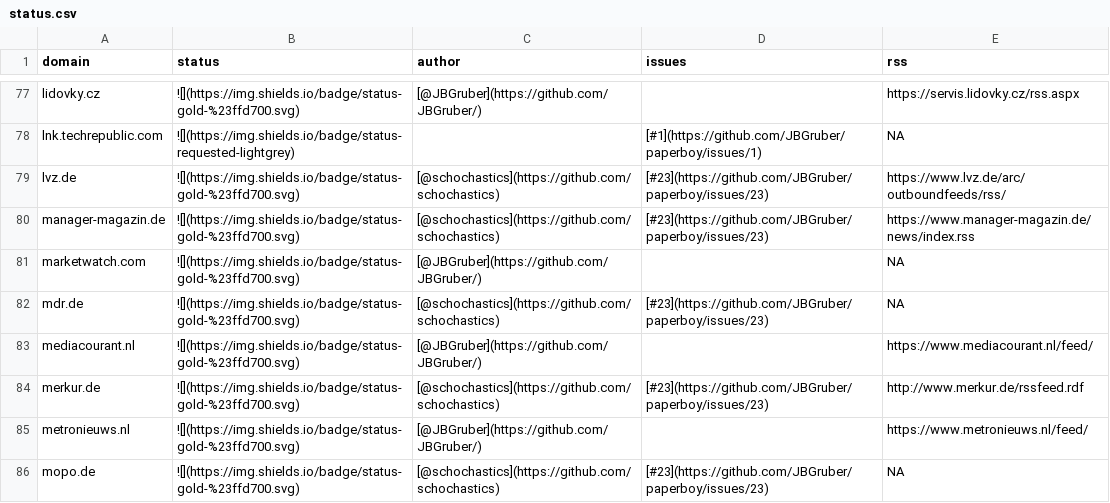
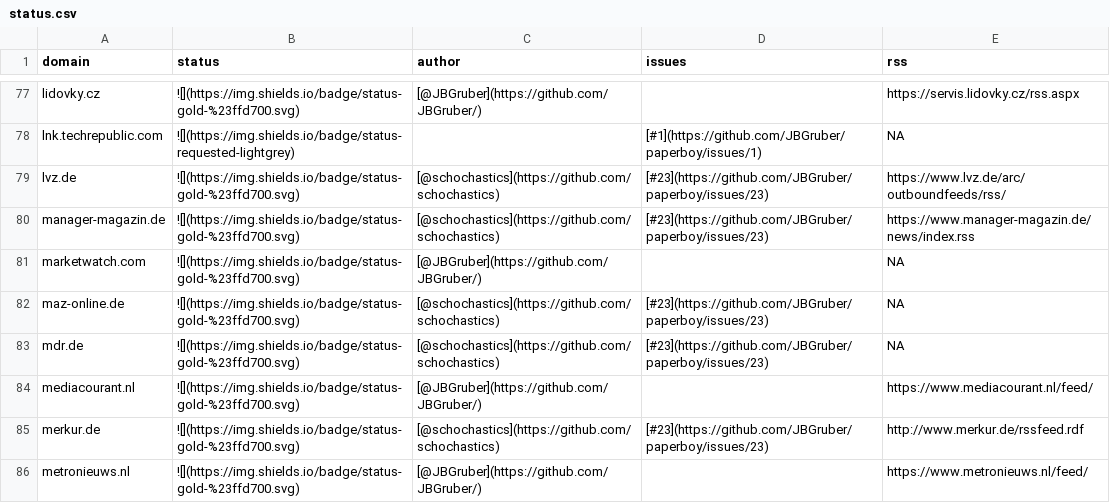
Before and after one commit to JBGruber/paperboy, a CSV file: inst/status.csv, drawn as a sheet; only a part is shown, gaps mark what is left out; the shorter side is filled out with more unchanged rows.

Commit message:
added maz-online.de

```diff
--- a/inst/status.csv
+++ b/inst/status.csv
@@ -81,2 +81,3 @@
 "marketwatch.com","![](https://img.shields.io/badge/status-gold-%23ffd700.svg)","[@JBGruber](https://github.com/JBGruber/)","",NA
+"maz-online.de","![](https://img.shields.io/badge/status-gold-%23ffd700.svg)","[@schochastics](https://github.com/schochastics)","[#23](https://github.com/JBGruber/paperboy/issues/23)", NA
 "mdr.de","![](https://img.shields.io/badge/status-gold-%23ffd700.svg)","[@schochastics](https://github.com/schochastics)","[#23](https://github.com/JBGruber/paperboy/issues/23)", NA
```
Also changed, not shown: 2 other files.
